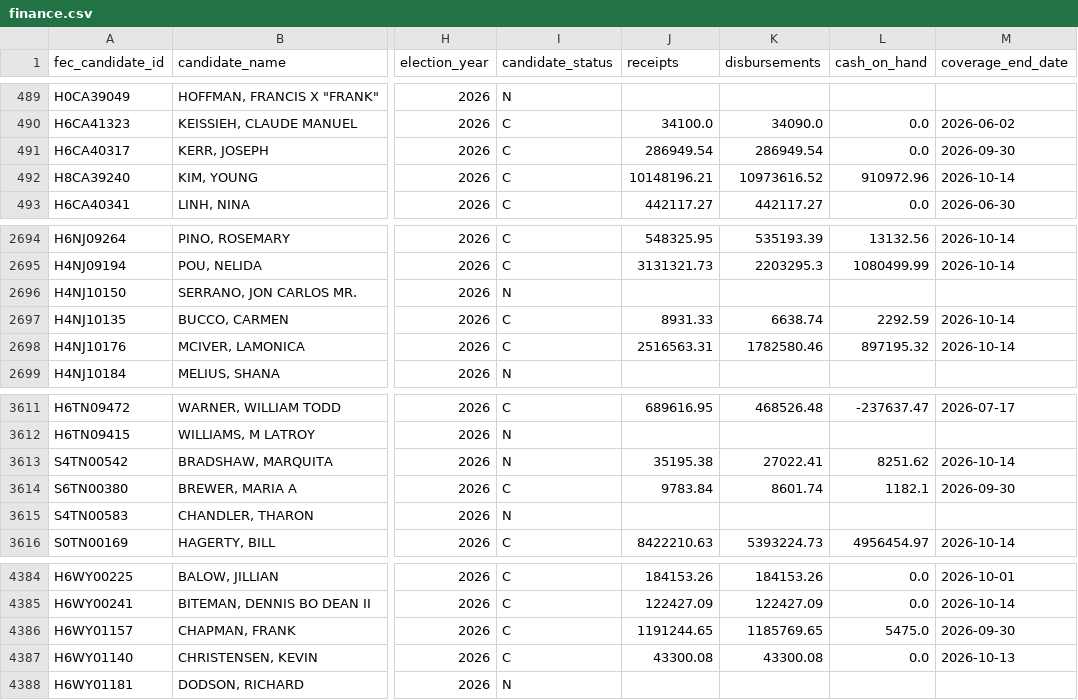
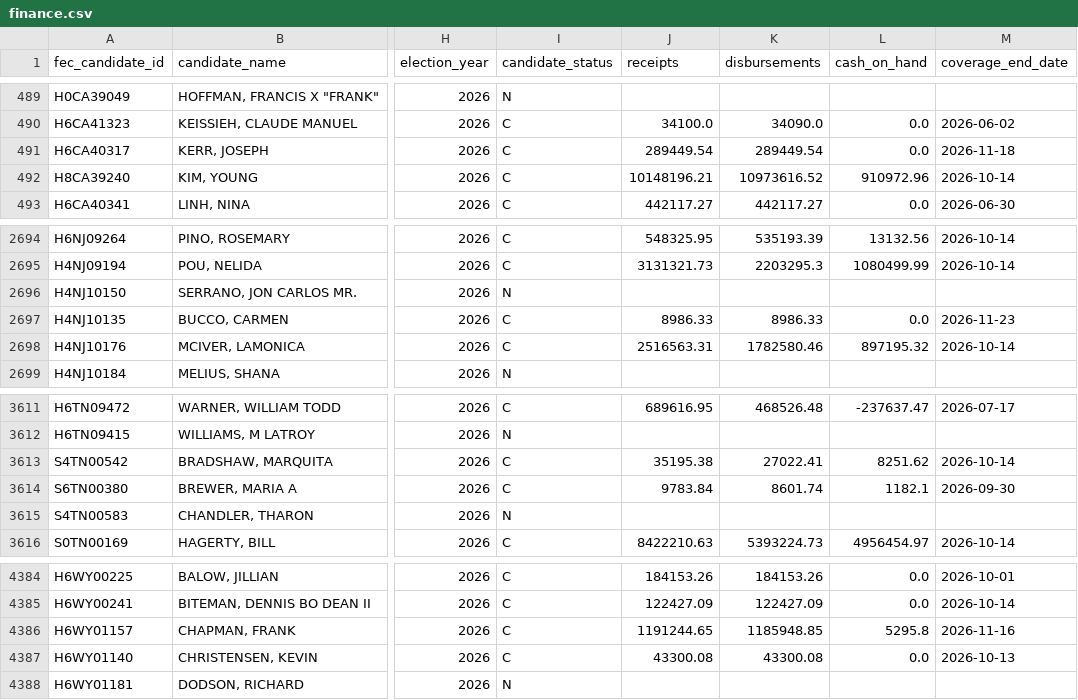
Before and after one commit to TMHSDigital/USA-Election-Tracker, a CSV file: fec/finance.csv, drawn as a sheet; only a part is shown, gaps mark what is left out; the diff names each change by its address in the sheet, - before the commit and + after, or states it on an @@ line.

```diff
--- a/fec/finance.csv
+++ b/fec/finance.csv
-J491 (receipts): 286949.54
+J491 (receipts): 289449.54
-K491 (disbursements): 286949.54
+K491 (disbursements): 289449.54
-M491 (coverage_end_date): 2026-09-30
+M491 (coverage_end_date): 2026-11-18
-J2697 (receipts): 8931.33
+J2697 (receipts): 8986.33
-K2697 (disbursements): 6638.74
+K2697 (disbursements): 8986.33
-L2697 (cash_on_hand): 2292.59
+L2697 (cash_on_hand): 0.0
-M2697 (coverage_end_date): 2026-10-14
+M2697 (coverage_end_date): 2026-11-23
-I3613 (candidate_status): N
+I3613 (candidate_status): C
-K4386 (disbursements): 1185769.65
+K4386 (disbursements): 1185948.85
-L4386 (cash_on_hand): 5475.0
+L4386 (cash_on_hand): 5295.8
-M4386 (coverage_end_date): 2026-09-30
+M4386 (coverage_end_date): 2026-11-16
```
Also changed, not shown: 8 other files.
